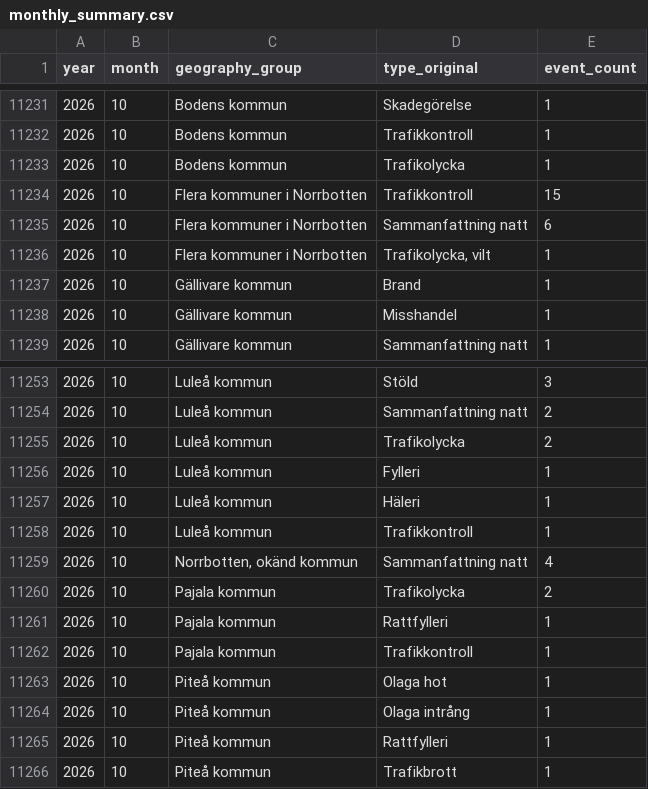
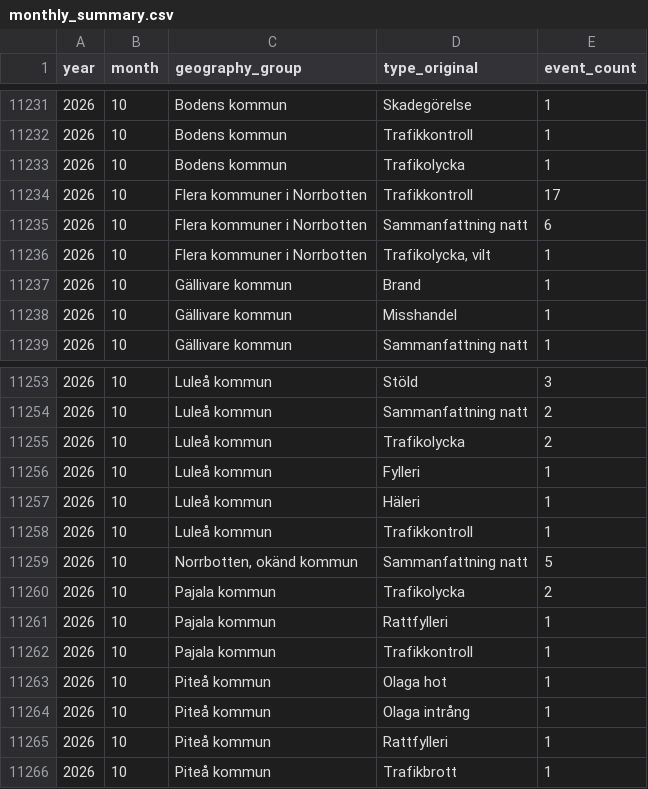
Before and after one commit to Lulea-statistik/Lulea-polishandelser, a CSV file: data/monthly_summary.csv, drawn as a sheet; only a part is shown, gaps mark what is left out.

```diff
--- a/data/monthly_summary.csv
+++ b/data/monthly_summary.csv
@@ -11233,3 +11233,3 @@ year,month,geography_group,type_original,event_count
 2026,10,Bodens kommun,Trafikolycka,1
-2026,10,Flera kommuner i Norrbotten,Trafikkontroll,15
+2026,10,Flera kommuner i Norrbotten,Trafikkontroll,17
 2026,10,Flera kommuner i Norrbotten,Sammanfattning natt,6
@@ -11258,3 +11258,3 @@ year,month,geography_group,type_original,event_count
 2026,10,Luleå kommun,Trafikkontroll,1
-2026,10,"Norrbotten, okänd kommun",Sammanfattning natt,4
+2026,10,"Norrbotten, okänd kommun",Sammanfattning natt,5
 2026,10,Pajala kommun,Trafikolycka,2
```
Also changed, not shown: data/expanded_monthly_summary.csv, data/weekday_period_calendar.csv, 20 other files.
